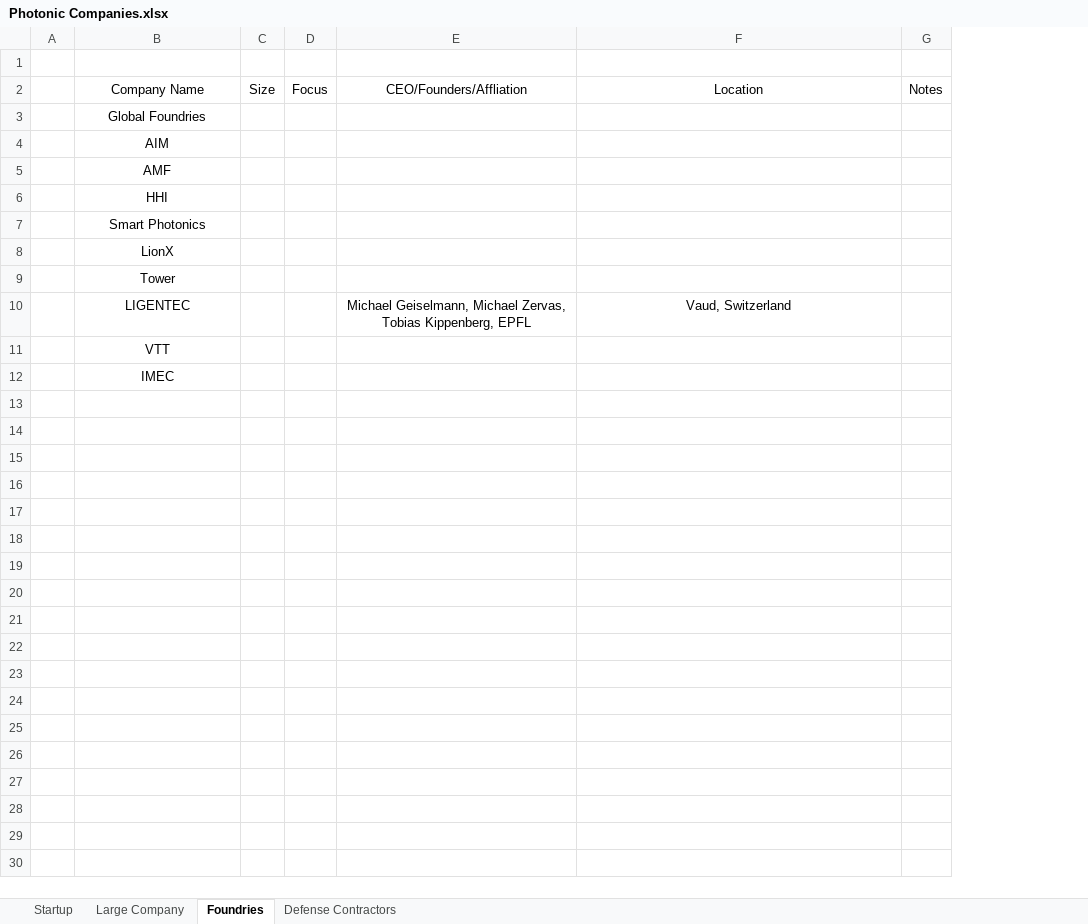
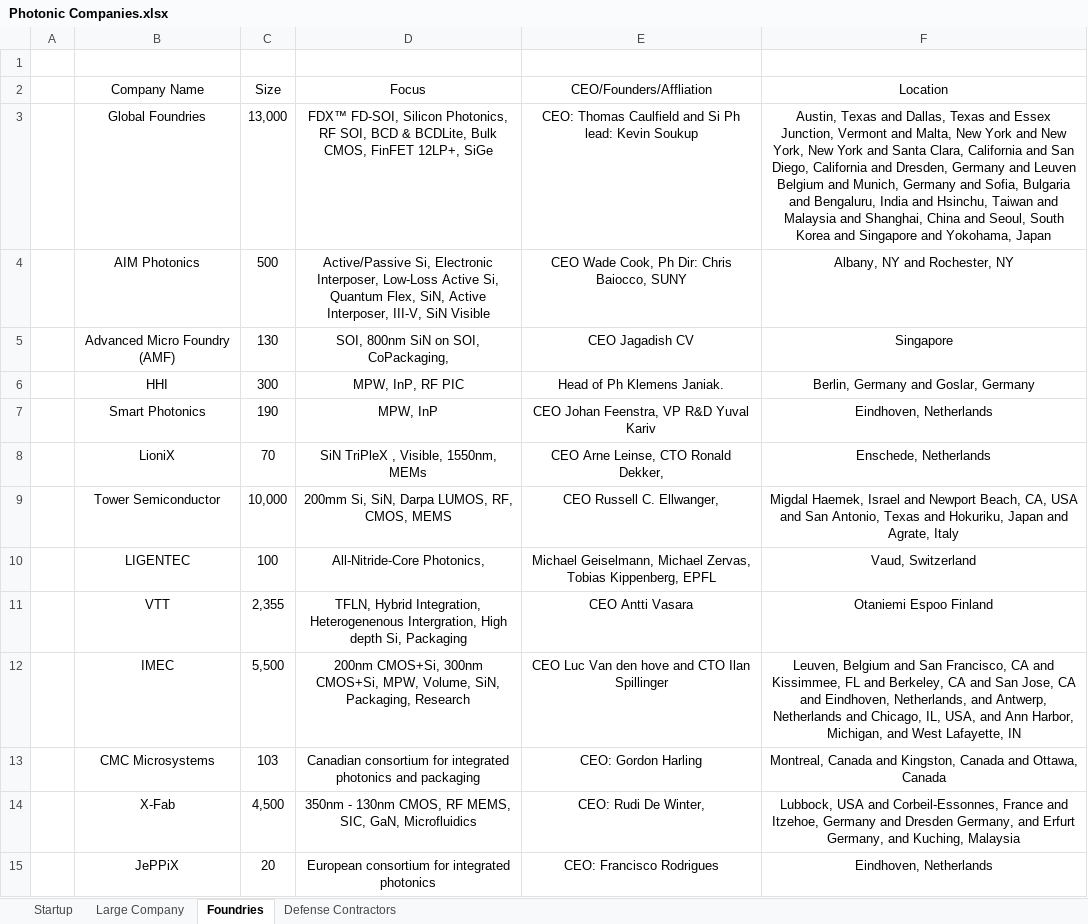
Before and after one commit to ericcblow/PhotonicCompanies, an Excel workbook: Photonic Companies.xlsx, sheet Foundries, drawn as a sheet; values as stored, in another font and other column widths than the file's, no borders; removed rows and columns are numbered as before the commit, all else as after; the diff names each change by its address in the sheet, - before the commit and + after, or states it on an @@ line.

Commit message:
Added information on foundries within the database, made the get coordinates function more robust to various inputs and long lists, updated icon colors.

```diff
--- a/Photonic Companies.xlsx (sheet Foundries)
+++ b/Photonic Companies.xlsx (sheet Foundries)
-column C (Size), empty
-column D (Focus), empty
+column C (Size), row 3: 13,000; rows 6-7: 300 | 190; rows 10-12: 100 | 2,355 | 5,500
+column D (Focus), row 3: FDX™ FD-SOI, Silicon Photonics, RF SOI, BCD & BCDLite, Bulk CMOS, FinFET 12LP+, SiGe; rows 6-7: MPW, InP, RF PIC | MPW, InP; rows 10-12: All-Nitride-Core Photonics, | TFLN, Hybrid Integration, Heterogenenous Intergration, High depth Si, Packaging | 200nm CMOS+Si, 300nm CMOS+Si, MPW, Volume, SiN, Packaging, Research
-column G (Notes), empty
-E3 (CEO/Founders/Affliation): (empty)
+E3 (CEO/Founders/Affliation): CEO: Thomas Caulfield and Si Ph lead: Kevin Soukup
-F3 (Location): (empty)
+F3 (Location): Austin, Texas and Dallas, Texas and Essex Junction, Vermont and Malta, New York and New York, New York and Santa Clara, California and San Diego, California and Dresden, Germany and Leuven Belgium and Munich, Germany and Sofia, Bulgaria and Bengaluru, India and Hsinchu, Taiwan and Malaysia and Shanghai, China and Seoul, South Korea and Singapore and Yokohama, Japan
-row 4:  | AIM
-row 5:  | AMF
+row 4:  | AIM Photonics | 500 | Active/Passive Si, Electronic Interposer, Low-Loss Active Si, Quantum Flex, SiN, Active Interposer, III-V, SiN Visible | CEO Wade Cook, Ph Dir: Chris Baiocco, SUNY | Albany, NY and Rochester, NY
+row 5:  | Advanced Micro Foundry (AMF) | 130 | SOI, 800nm SiN on SOI, CoPackaging, | CEO Jagadish CV | Singapore
-E6 (CEO/Founders/Affliation): (empty)
+E6 (CEO/Founders/Affliation): Head of Ph Klemens Janiak.
-F6 (Location): (empty)
+F6 (Location): Berlin, Germany and Goslar, Germany
-E7 (CEO/Founders/Affliation): (empty)
+E7 (CEO/Founders/Affliation): CEO Johan Feenstra, VP R&D Yuval Kariv
-F7 (Location): (empty)
+F7 (Location): Eindhoven, Netherlands
-row 8:  | LionX
-row 9:  | Tower
+row 8:  | LioniX | 70 | SiN TriPleX , Visible, 1550nm, MEMs | CEO Arne Leinse, CTO Ronald Dekker, | Enschede, Netherlands
+row 9:  | Tower Semiconductor | 10,000 | 200mm Si, SiN, Darpa LUMOS, RF, CMOS, MEMS | CEO Russell C. Ellwanger, | Migdal Haemek, Israel and Newport Beach, CA, USA and San Antonio, Texas and Hokuriku, Japan and Agrate, Italy
-E11 (CEO/Founders/Affliation): (empty)
+E11 (CEO/Founders/Affliation): CEO Antti Vasara
-F11 (Location): (empty)
+F11 (Location): Otaniemi Espoo Finland
-E12 (CEO/Founders/Affliation): (empty)
+E12 (CEO/Founders/Affliation): CEO Luc Van den hove and CTO Ilan Spillinger
-F12 (Location): (empty)
+F12 (Location): Leuven, Belgium and San Francisco, CA and Kissimmee, FL and Berkeley, CA and San Jose, CA and Eindhoven, Netherlands, and Antwerp, Netherlands and Chicago, IL, USA, and Ann Harbor, Michigan, and West Lafayette, IN
+row 13:  | CMC Microsystems | 103 | Canadian consortium for integrated photonics and packaging | CEO: Gordon Harling | Montreal, Canada and Kingston, Canada and Ottawa, Canada
+row 14:  | X-Fab | 4,500 | 350nm - 130nm CMOS, RF MEMS, SIC, GaN, Microfluidics | CEO: Rudi De Winter, | Lubbock, USA and Corbeil-Essonnes, France and Itzehoe, Germany and Dresden Germany, and Erfurt Germany, and Kuching, Malaysia
+row 15:  | JePPiX | 20 | European consortium for integrated photonics | CEO: Francisco Rodrigues | Eindhoven, Netherlands
```
Also changed, not shown: sheet Large Company, sheet Defense Contractors, sheet Startup, 2 other files.
